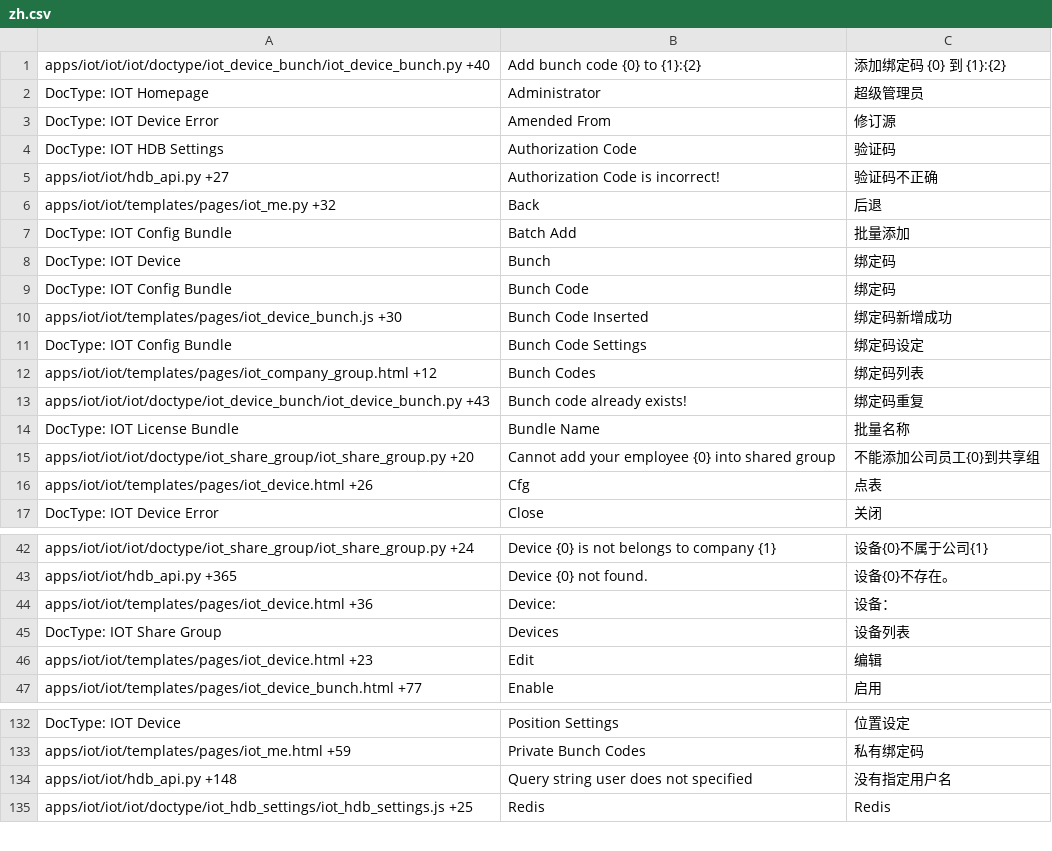
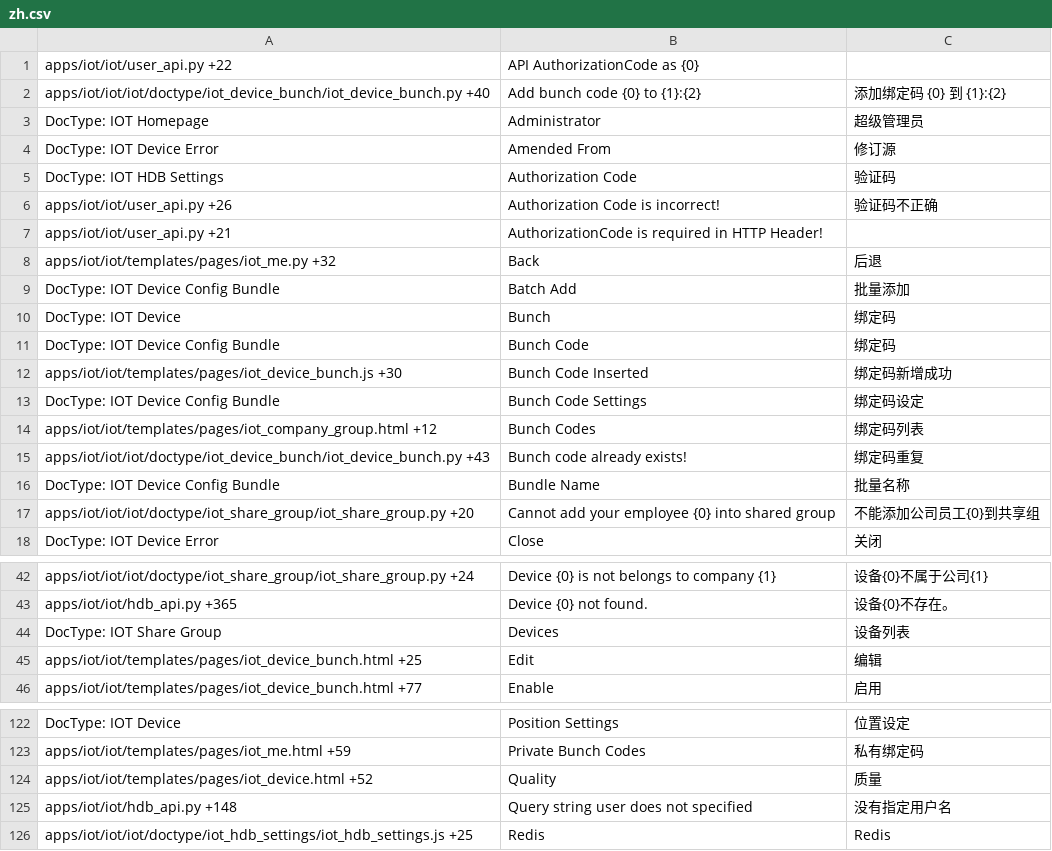
Before and after one commit to srdgame/frappe_iot, a CSV file: iot/translations/zh.csv, drawn as a sheet; only a part is shown, gaps mark what is left out; the diff covers the shown part only.

```diff
--- a/iot/translations/zh.csv
+++ b/iot/translations/zh.csv
@@ -1 +1,2 @@
+apps/iot/iot/user_api.py +22,API AuthorizationCode as {0},
 apps/iot/iot/iot/doctype/iot_device_bunch/iot_device_bunch.py +40,Add bunch code {0} to {1}:{2},添加绑定码 {0} 到 {1}:{2}
@@ -4,14 +5,14 @@ DocType: IOT Device Error,Amended From,修订源
 DocType: IOT HDB Settings,Authorization Code,验证码
-apps/iot/iot/hdb_api.py +27,Authorization Code is incorrect!,验证码不正确
+apps/iot/iot/user_api.py +26,Authorization Code is incorrect!,验证码不正确
+apps/iot/iot/user_api.py +21,AuthorizationCode is required in HTTP Header!,
 apps/iot/iot/templates/pages/iot_me.py +32,Back,后退
-DocType: IOT Config Bundle,Batch Add,批量添加
+DocType: IOT Device Config Bundle,Batch Add,批量添加
 DocType: IOT Device,Bunch,绑定码
-DocType: IOT Config Bundle,Bunch Code,绑定码
+DocType: IOT Device Config Bundle,Bunch Code,绑定码
 apps/iot/iot/templates/pages/iot_device_bunch.js +30,Bunch Code Inserted,绑定码新增成功
-DocType: IOT Config Bundle,Bunch Code Settings,绑定码设定
+DocType: IOT Device Config Bundle,Bunch Code Settings,绑定码设定
 apps/iot/iot/templates/pages/iot_company_group.html +12,Bunch Codes,绑定码列表
 apps/iot/iot/iot/doctype/iot_device_bunch/iot_device_bunch.py +43,Bunch code already exists!,绑定码重复
-DocType: IOT License Bundle,Bundle Name,批量名称
+DocType: IOT Device Config Bundle,Bundle Name,批量名称
 apps/iot/iot/iot/doctype/iot_share_group/iot_share_group.py +20,Cannot add your employee {0} into shared group,不能添加公司员工{0}到共享组
-apps/iot/iot/templates/pages/iot_device.html +26,Cfg,点表
 DocType: IOT Device Error,Close,关闭
@@ -43,5 +43,4 @@ apps/iot/iot/iot/doctype/iot_share_group/iot_share_group.py +24,Device {0} is no
 apps/iot/iot/hdb_api.py +365,Device {0} not found.,设备{0}不存在。
-apps/iot/iot/templates/pages/iot_device.html +36,Device: ,设备：
 DocType: IOT Share Group,Devices,设备列表
-apps/iot/iot/templates/pages/iot_device.html +23,Edit,编辑
+apps/iot/iot/templates/pages/iot_device_bunch.html +25,Edit,编辑
 apps/iot/iot/templates/pages/iot_device_bunch.html +77,Enable,启用
@@ -133,2 +123,3 @@ DocType: IOT Device,Position Settings,位置设定
 apps/iot/iot/templates/pages/iot_me.html +59,Private Bunch Codes,私有绑定码
+apps/iot/iot/templates/pages/iot_device.html +52,Quality,质量
 apps/iot/iot/hdb_api.py +148,Query string user does not specified,没有指定用户名
```
Also changed, not shown: 6 added rows, 20 removed rows and 15 edited cells elsewhere in this file.
